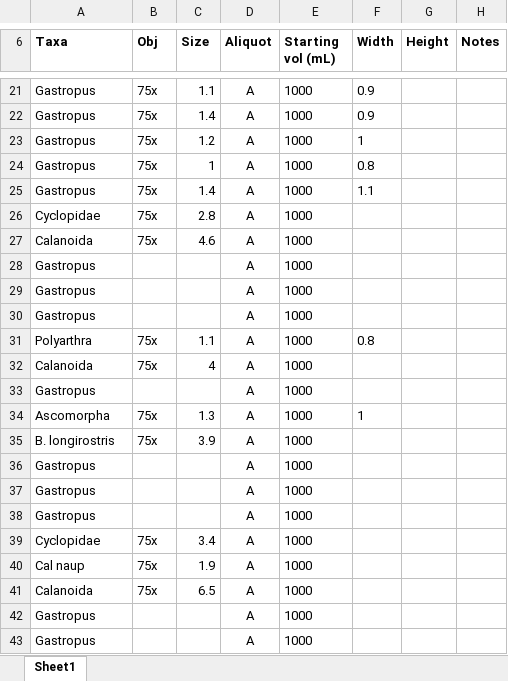
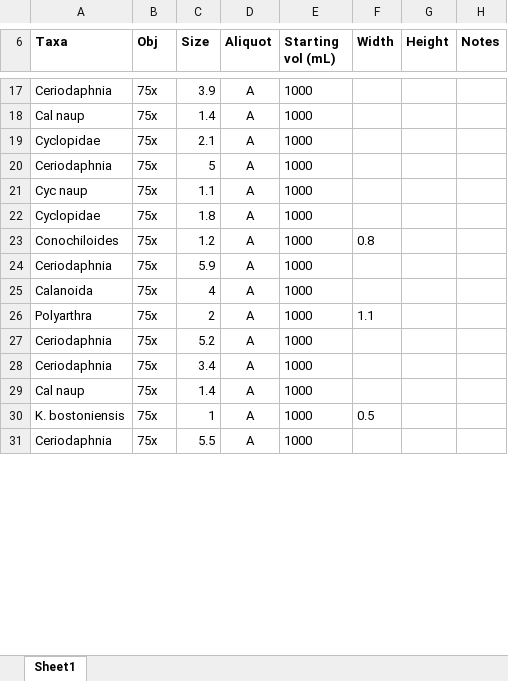
Before and after one commit to hlwander/zooplankton, an Excel workbook: Summer2022-2025-DataAnalysis/RawData/Zoop_sample_counting_template_2022-2025.xlsx, sheet Sheet1, drawn as a sheet; only a part is shown, gaps mark what is left out; values as stored, in another font and other column widths than the file's, no borders; removed rows and columns are numbered as before the commit, all else as after; the diff covers the shown part only; the diff names each change by its address in the sheet, - before the commit and + after, or states it on an @@ line.

```diff
--- a/Summer2022-2025-DataAnalysis/RawData/Zoop_sample_counting_template_2022-2025.xlsx (sheet Sheet1)
+++ b/Summer2022-2025-DataAnalysis/RawData/Zoop_sample_counting_template_2022-2025.xlsx (sheet Sheet1)
-A17 (Taxa): Gastropus
+A17 (Taxa): Ceriodaphnia
-C17 (Size): 1.1
+C17 (Size): 3.9
-F17:F18 (Width): 0.9
+F17:F18 (Width): (empty)
-A18 (Taxa): Gastropus
+A18 (Taxa): Cal naup
-row 23: Gastropus | 75x | 1.2 | A | 1000 | 1
-row 24: Gastropus | 75x | 1 | A | 1000 | 0.8
-row 25: Gastropus | 75x | 1.4 | A | 1000 | 1.1
-C19 (Size): 2.8
+C19 (Size): 2.1
-A20 (Taxa): Calanoida
+A20 (Taxa): Ceriodaphnia
-C20 (Size): 4.6
+C20 (Size): 5
-row 28: Gastropus |  |  | A | 1000
-row 29: Gastropus |  |  | A | 1000
-row 30: Gastropus |  |  | A | 1000
+row 21: Cyc naup | 75x | 1.1 | A | 1000
+row 22: Cyclopidae | 75x | 1.8 | A | 1000
-A23 (Taxa): Polyarthra
+A23 (Taxa): Conochiloides
-C23 (Size): 1.1
+C23 (Size): 1.2
+row 24: Ceriodaphnia | 75x | 5.9 | A | 1000
-row 33: Gastropus |  |  | A | 1000
-A26 (Taxa): Ascomorpha
+A26 (Taxa): Polyarthra
-C26 (Size): 1.3
+C26 (Size): 2
-F26 (Width): 1
+F26 (Width): 1.1
-A27 (Taxa): B. longirostris
+A27 (Taxa): Ceriodaphnia
-C27 (Size): 3.9
+C27 (Size): 5.2
-row 36: Gastropus |  |  | A | 1000
-row 37: Gastropus |  |  | A | 1000
-row 38: Gastropus |  |  | A | 1000
-A28 (Taxa): Cyclopidae
+A28 (Taxa): Ceriodaphnia
-C29 (Size): 1.9
+C29 (Size): 1.4
+row 30: K. bostoniensis | 75x | 1 | A | 1000 | 0.5
-A31 (Taxa): Calanoida
+A31 (Taxa): Ceriodaphnia
-C31 (Size): 6.5
+C31 (Size): 5.5
-row 42: Gastropus |  |  | A | 1000
-row 43: Gastropus |  |  | A | 1000
```
Also changed, not shown: other rows of this sheet.
